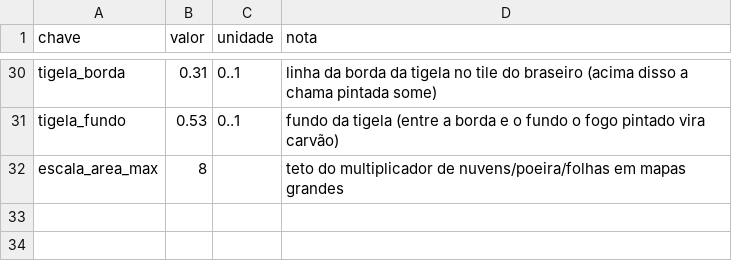
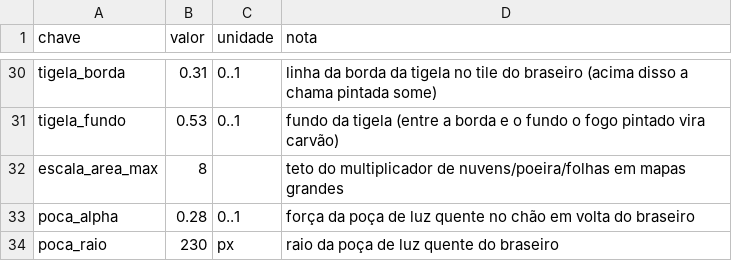
Before and after one commit to Willvinicius2/echoes-of-the-shatter, a CSV file: godot/data2d/clima.csv, drawn as a sheet; only a part is shown, gaps mark what is left out.

```diff
--- a/godot/data2d/clima.csv
+++ b/godot/data2d/clima.csv
@@ -32 +32,3 @@ tigela_fundo,0.53,0..1,fundo da tigela (entre a borda e o fundo o fogo pintado v
 escala_area_max,8,,teto do multiplicador de nuvens/poeira/folhas em mapas grandes
+poca_alpha,0.28,0..1,força da poça de luz quente no chão em volta do braseiro
+poca_raio,230,px,raio da poça de luz quente do braseiro
```
Also changed, not shown: 1 other file.
